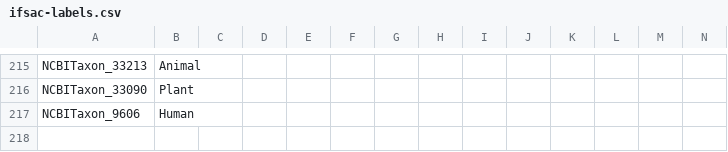
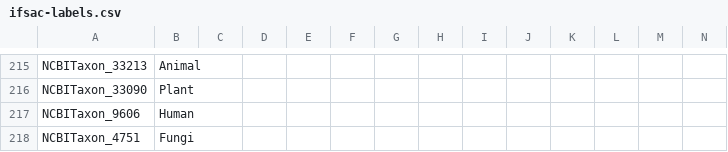
Before and after one commit to cidgoh/LexMapr, a CSV file: lexmapr/resources/ifsac-labels.csv, drawn as a sheet; only a part is shown, gaps mark what is left out; rows hold the shown columns only; the diff names each change by its address in the sheet, - before the commit and + after, or states it on an @@ line.

Commit message:
Update resources

```diff
--- a/lexmapr/resources/ifsac-labels.csv
+++ b/lexmapr/resources/ifsac-labels.csv
+row 218: NCBITaxon_4751 | Fungi
```
Also changed, not shown: lexmapr/resources/buckets-ifsactop.csv.
